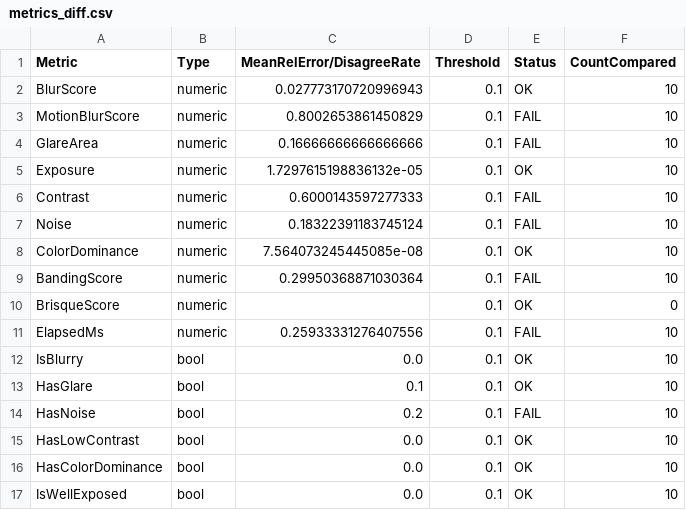
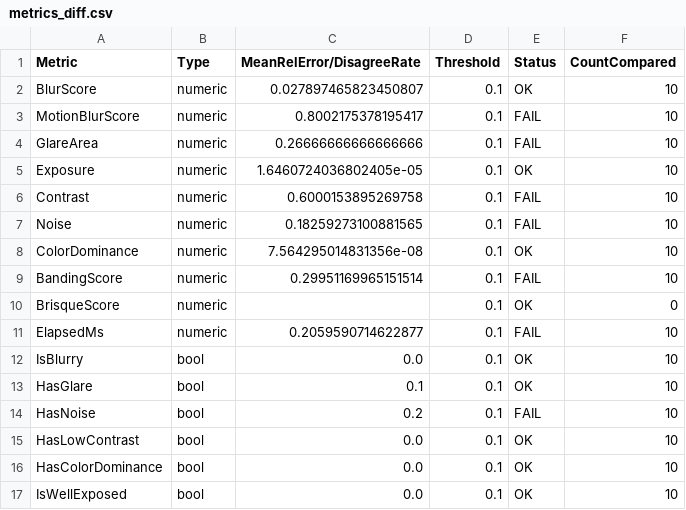
Before and after one commit to mapo80/image-quality-scanner, a CSV file: reports/metrics_diff.csv, drawn as a sheet.

```diff
--- a/reports/metrics_diff.csv
+++ b/reports/metrics_diff.csv
@@ -1,12 +1,12 @@
 Metric,Type,MeanRelError/DisagreeRate,Threshold,Status,CountCompared
-BlurScore,numeric,0.027773170720996943,0.1,OK,10
-MotionBlurScore,numeric,0.8002653861450829,0.1,FAIL,10
-GlareArea,numeric,0.16666666666666666,0.1,FAIL,10
-Exposure,numeric,1.7297615198836132e-05,0.1,OK,10
-Contrast,numeric,0.6000143597277333,0.1,FAIL,10
-Noise,numeric,0.18322391183745124,0.1,FAIL,10
-ColorDominance,numeric,7.564073245445085e-08,0.1,OK,10
-BandingScore,numeric,0.29950368871030364,0.1,FAIL,10
+BlurScore,numeric,0.027897465823450807,0.1,OK,10
+MotionBlurScore,numeric,0.8002175378195417,0.1,FAIL,10
+GlareArea,numeric,0.26666666666666666,0.1,FAIL,10
+Exposure,numeric,1.6460724036802405e-05,0.1,OK,10
+Contrast,numeric,0.6000153895269758,0.1,FAIL,10
+Noise,numeric,0.18259273100881565,0.1,FAIL,10
+ColorDominance,numeric,7.564295014831356e-08,0.1,OK,10
+BandingScore,numeric,0.29951169965151514,0.1,FAIL,10
 BrisqueScore,numeric,,0.1,OK,0
-ElapsedMs,numeric,0.25933331276407556,0.1,FAIL,10
+ElapsedMs,numeric,0.2059590714622877,0.1,FAIL,10
 IsBlurry,bool,0.0,0.1,OK,10
```
Also changed, not shown: reports/metrics_against_gt.csv, reports/metrics_per_image_dotnet.csv, 2 other files.
